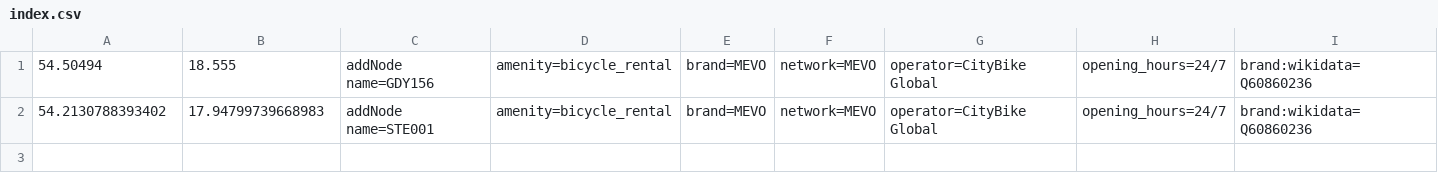
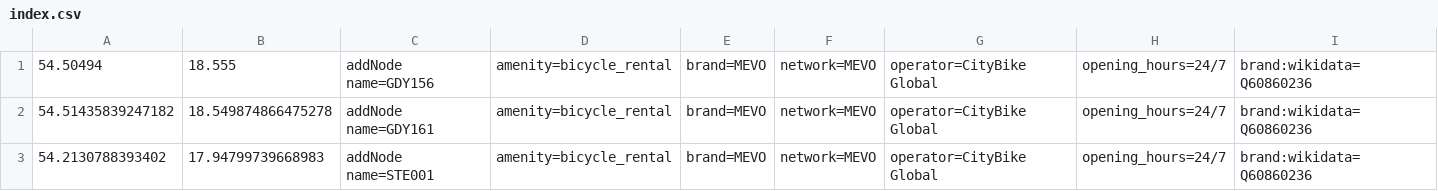
Before and after one commit to starsep/MevoOSM, a CSV file: index.csv, drawn as a sheet; only a part is shown; rows hold the shown columns only; the diff names each change by its address in the sheet, - before the commit and + after, or states it on an @@ line.

```diff
--- a/index.csv
+++ b/index.csv
+row 2: 54.51435839247182 | 18.549874866475278 | addNode name=GDY161 | amenity=bicycle_rental | brand=MEVO | network=MEVO | operator=CityBike Global | opening_hours=24/7 | brand:wikidata=Q60860236
```
Also changed, not shown: 3 other files.
